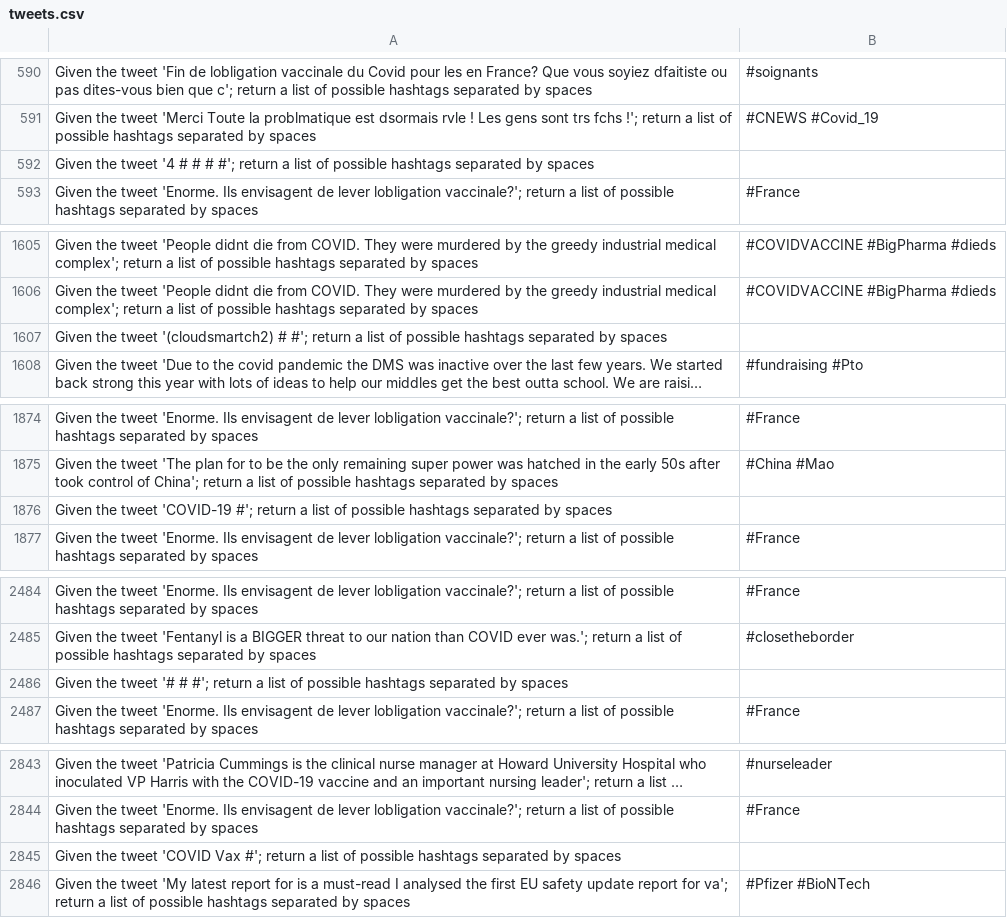
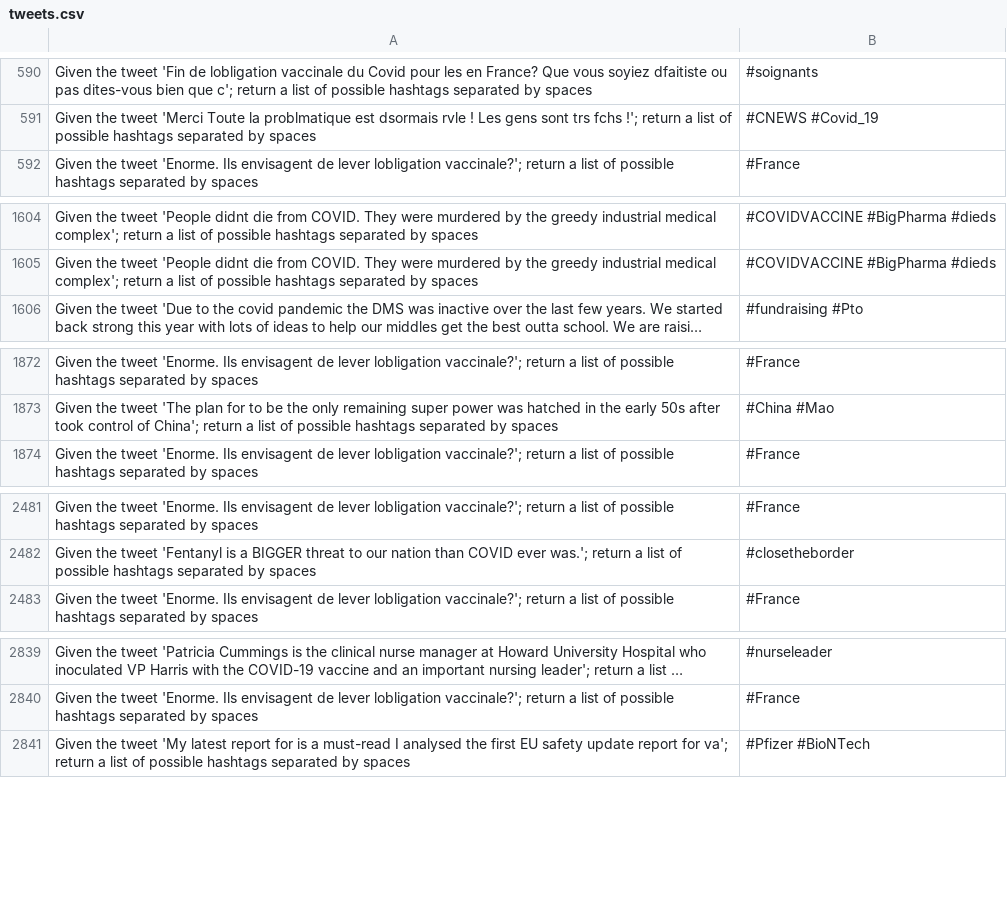
Before and after one commit to Dan-1998/llm_project, a CSV file: tweets.csv, drawn as a sheet; only a part is shown, gaps mark what is left out; long unchanged cells end in …; the diff covers the shown part only; the diff names each change by its address in the sheet, - before the commit and + after, or states it on an @@ line.

Commit message:
Add files via upload

```diff
--- a/tweets.csv
+++ b/tweets.csv
-row 592: Given the tweet '4 # # # #'; return a list of possible hashtags separated by spaces
-row 1607: Given the tweet '(cloudsmartch2) # #'; return a list of possible hashtags separated by spaces
-row 1876: Given the tweet 'COVID-19 #'; return a list of possible hashtags separated by spaces
-row 2486: Given the tweet '# # #'; return a list of possible hashtags separated by spaces
-row 2845: Given the tweet 'COVID Vax #'; return a list of possible hashtags separated by spaces
```
Also changed, not shown: 19 removed rows elsewhere in this file.
